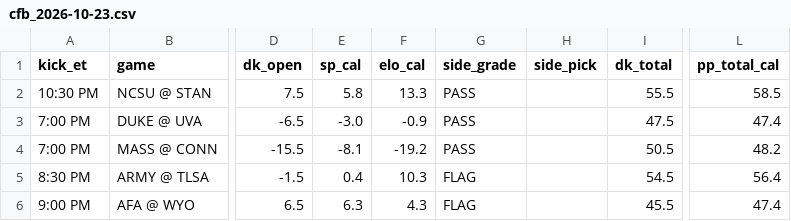
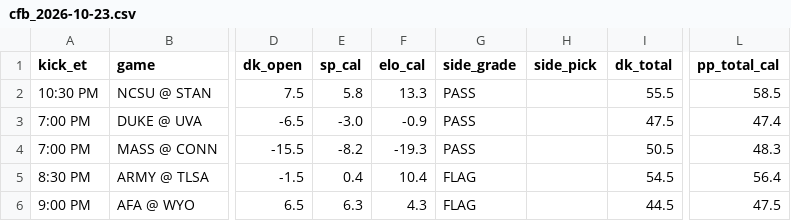
Before and after one commit to tdfarrell/betting-research, a CSV file: data/boards/cfb_2026-10-23.csv, drawn as a sheet; only a part is shown, gaps mark what is left out; the diff names each change by its address in the sheet, - before the commit and + after, or states it on an @@ line.

```diff
--- a/data/boards/cfb_2026-10-23.csv
+++ b/data/boards/cfb_2026-10-23.csv
-E4 (sp_cal): -8.1
+E4 (sp_cal): -8.2
-F4 (elo_cal): -19.2
+F4 (elo_cal): -19.3
-L4 (pp_total_cal): 48.2
+L4 (pp_total_cal): 48.3
-F5 (elo_cal): 10.3
+F5 (elo_cal): 10.4
-I6 (dk_total): 45.5
+I6 (dk_total): 44.5
-L6 (pp_total_cal): 47.4
+L6 (pp_total_cal): 47.5
```
Also changed, not shown: data/boards/cfb_2026-10-24.csv, data/grades/screener_picks.csv, 43 other files.
